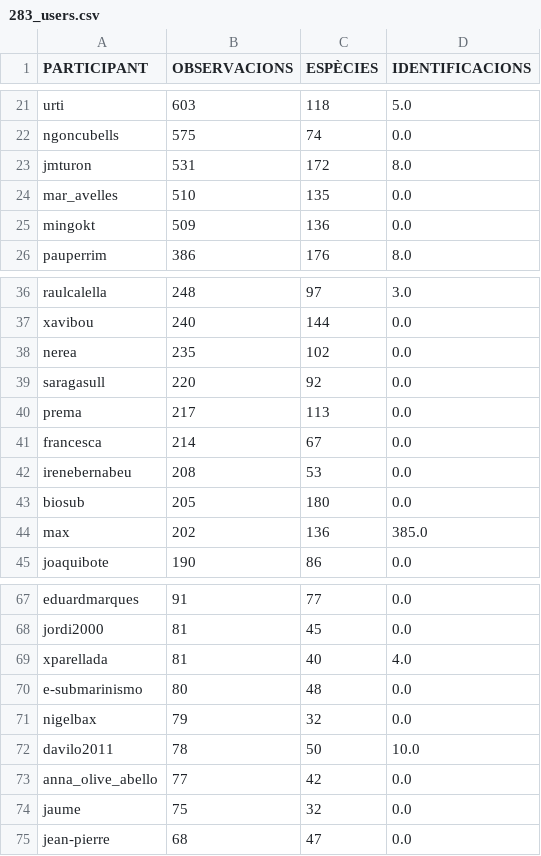
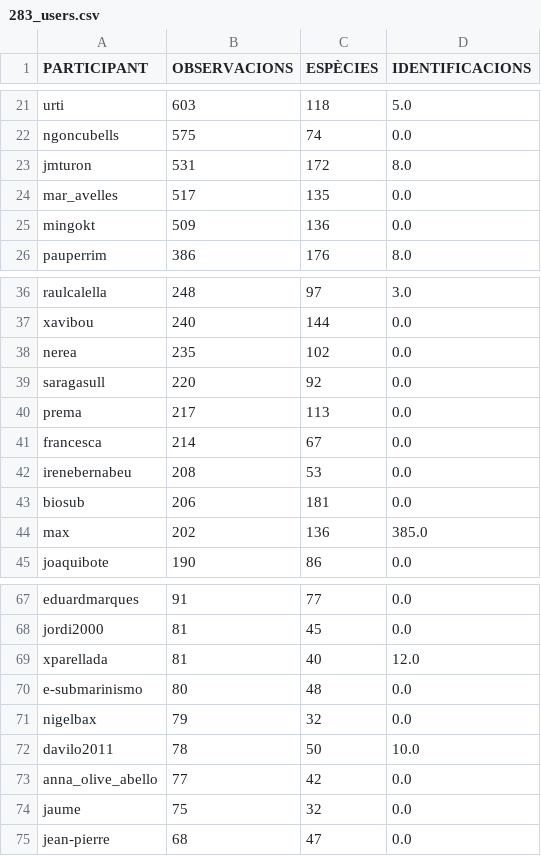
Before and after one commit to pynomaly/datawrapper_update, a CSV file: data/283_users.csv, drawn as a sheet; only a part is shown, gaps mark what is left out.

```diff
--- a/data/283_users.csv
+++ b/data/283_users.csv
@@ -23,3 +23,3 @@ ngoncubells,575,74,0.0
 jmturon,531,172,8.0
-mar_avelles,510,135,0.0
+mar_avelles,517,135,0.0
 mingokt,509,136,0.0
@@ -42,3 +42,3 @@ francesca,214,67,0.0
 irenebernabeu,208,53,0.0
-biosub,205,180,0.0
+biosub,206,181,0.0
 max,202,136,385.0
@@ -68,3 +68,3 @@ eduardmarques,91,77,0.0
 jordi2000,81,45,0.0
-xparellada,81,40,4.0
+xparellada,81,40,12.0
 e-submarinismo,80,48,0.0
```
Also changed, not shown: data/280_users.csv, data/282_users.csv, 7 other files.
